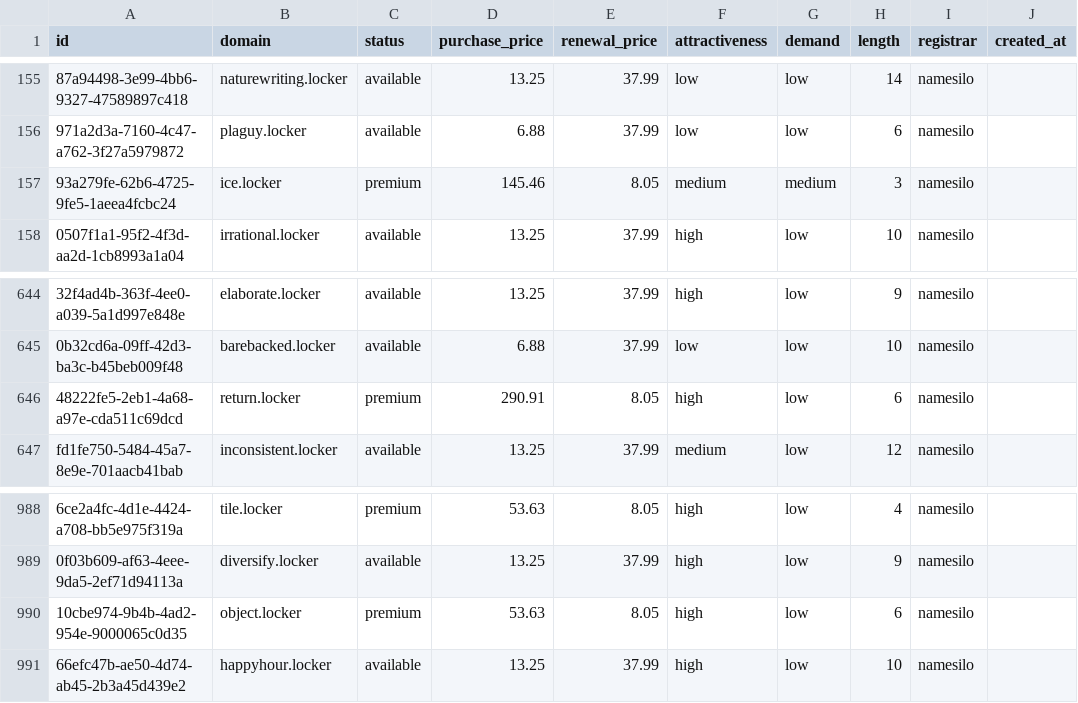
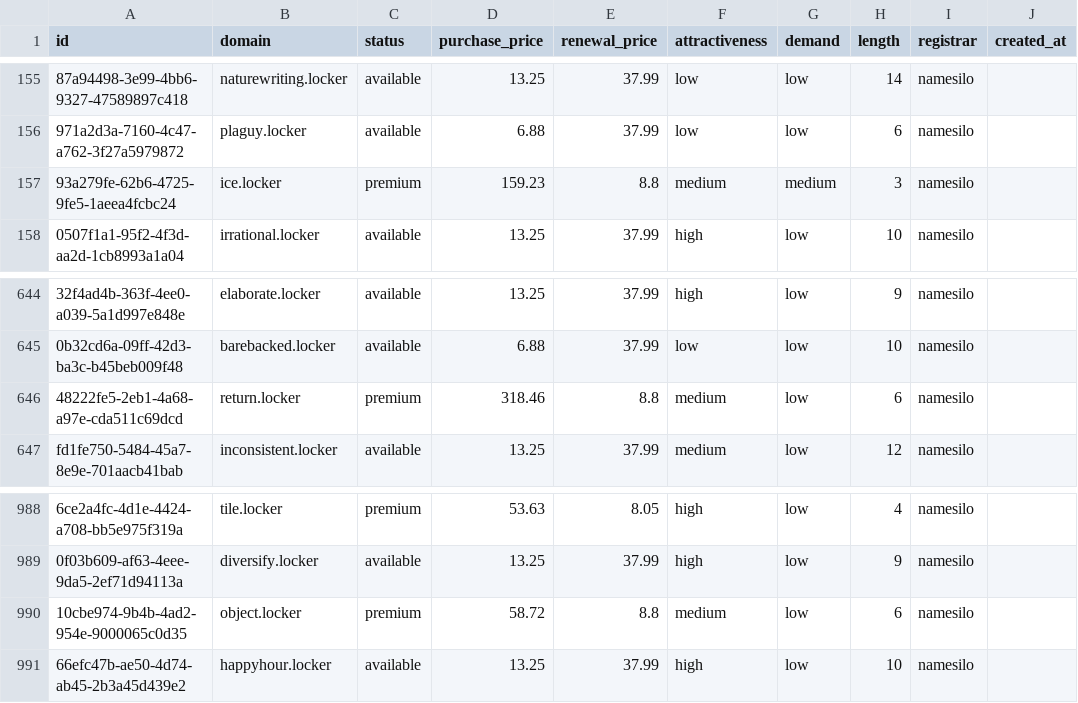
Before and after one commit to UniqueDomains/locker-oneword-domains, a CSV file: locker.csv, drawn as a sheet; only a part is shown, gaps mark what is left out; the diff names each change by its address in the sheet, - before the commit and + after, or states it on an @@ line.

Commit message:
Domains update

```diff
--- a/locker.csv
+++ b/locker.csv
-D157 (purchase_price): 145.46
+D157 (purchase_price): 159.23
-E157 (renewal_price): 8.05
+E157 (renewal_price): 8.8
-D646 (purchase_price): 290.91
+D646 (purchase_price): 318.46
-E646 (renewal_price): 8.05
+E646 (renewal_price): 8.8
-F646 (attractiveness): high
+F646 (attractiveness): medium
-D990 (purchase_price): 53.63
+D990 (purchase_price): 58.72
-E990 (renewal_price): 8.05
+E990 (renewal_price): 8.8
-F990 (attractiveness): high
+F990 (attractiveness): medium
```
Also changed, not shown: 4 other files.
